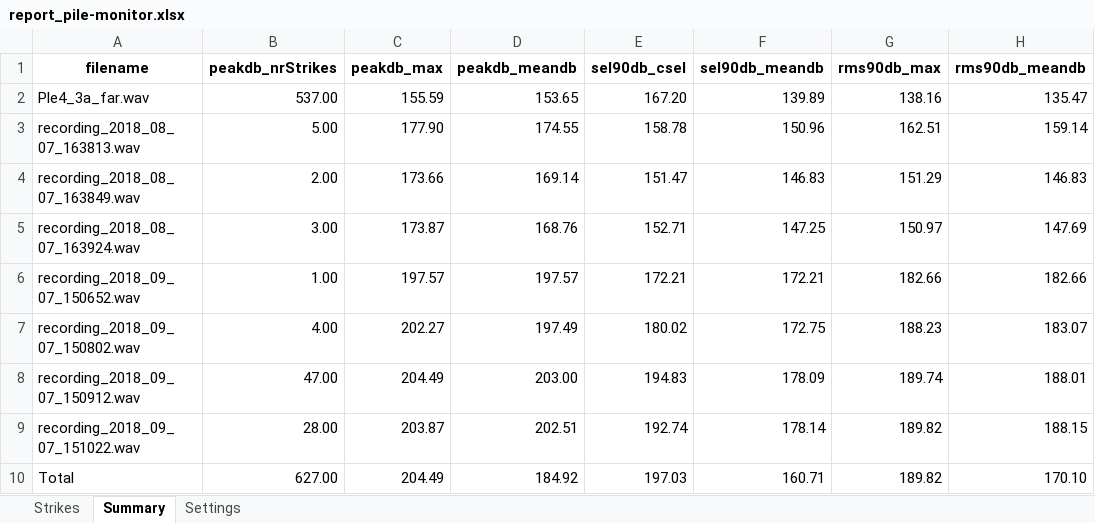
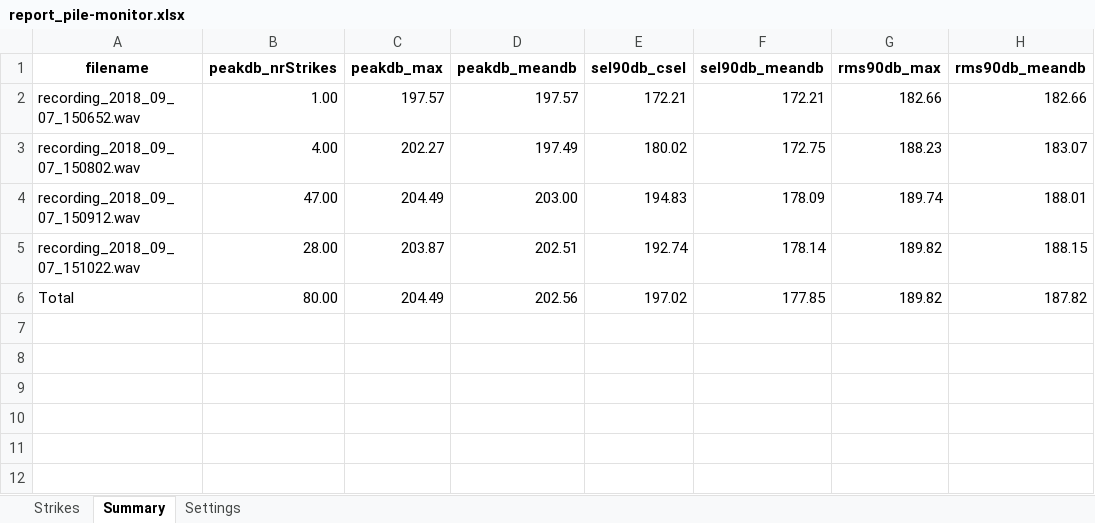
Before and after one commit to edavishydro/pile-monitor, an Excel workbook: report_pile-monitor.xlsx, sheet Summary, drawn as a sheet; values as stored, in another font and other column widths than the file's, no borders; removed rows and columns are numbered as before the commit, all else as after; the diff names each change by its address in the sheet, - before the commit and + after, or states it on an @@ line.

```diff
--- a/report_pile-monitor.xlsx (sheet Summary)
+++ b/report_pile-monitor.xlsx (sheet Summary)
-row 2: Ple4_3a_far.wav | 537.00 | 155.59 | 153.65 | 167.20 | 139.89 | 138.16 | 135.47
-row 3: recording_2018_08_07_163813.wav | 5.00 | 177.90 | 174.55 | 158.78 | 150.96 | 162.51 | 159.14
-row 4: recording_2018_08_07_163849.wav | 2.00 | 173.66 | 169.14 | 151.47 | 146.83 | 151.29 | 146.83
-row 5: recording_2018_08_07_163924.wav | 3.00 | 173.87 | 168.76 | 152.71 | 147.25 | 150.97 | 147.69
-B6 (peakdb_nrStrikes): 627.00
+B6 (peakdb_nrStrikes): 80.00
-D6 (peakdb_meandb): 184.92
+D6 (peakdb_meandb): 202.56
-E6 (sel90db_csel): 197.03
+E6 (sel90db_csel): 197.02
-F6 (sel90db_meandb): 160.71
+F6 (sel90db_meandb): 177.85
-H6 (rms90db_meandb): 170.10
+H6 (rms90db_meandb): 187.82
```
Also changed, not shown: sheet Strikes, sheet Settings, 2 other files.
